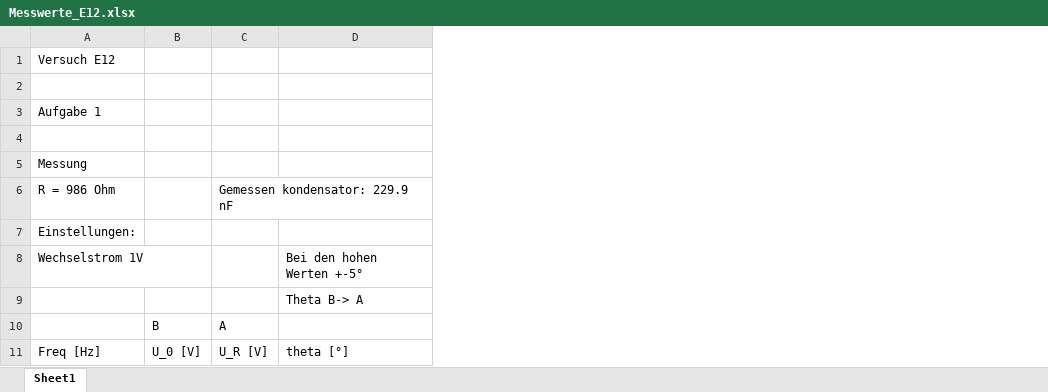
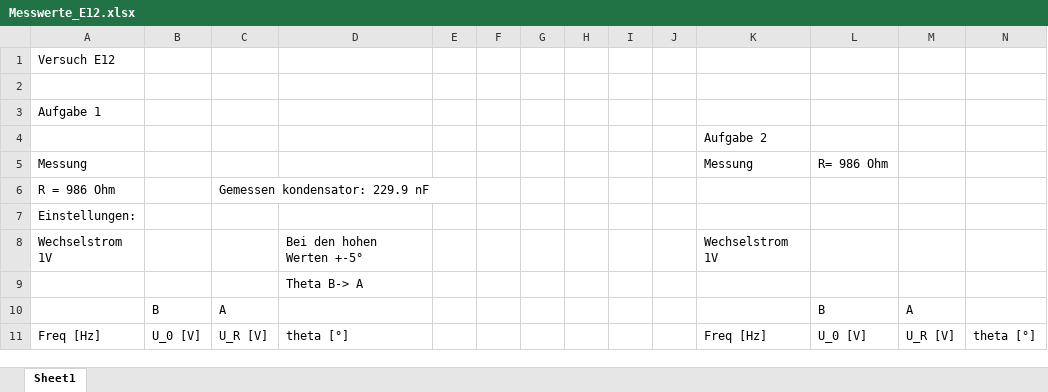
Before and after one commit to fynn-l-k/Grundpraktikum-1, an Excel workbook: GP2/Versuch_E12/Messwerte_E12.xlsx, sheet Sheet1, drawn as a sheet; only a part is shown; values as stored, in another font and other column widths than the file's, no borders; the diff names each change by its address in the sheet, - before the commit and + after, or states it on an @@ line.

Commit message:
Aufgabe 2

```diff
--- a/GP2/Versuch_E12/Messwerte_E12.xlsx (sheet Sheet1)
+++ b/GP2/Versuch_E12/Messwerte_E12.xlsx (sheet Sheet1)
+column E, empty
+column F, empty
+column G, empty
+column H, empty
+column I, empty
+column J, empty
+column K, rows 4-11: Aufgabe 2 | Messung |  |  | Wechselstrom 1V |  |  | Freq [Hz]
+column L, rows 5-11: R= 986 Ohm |  |  |  |  | B | U_0 [V]
+column M, rows 10-11: A | U_R [V]
+column N, row 11: theta [°]
```
Also changed, not shown: 2 other files.
